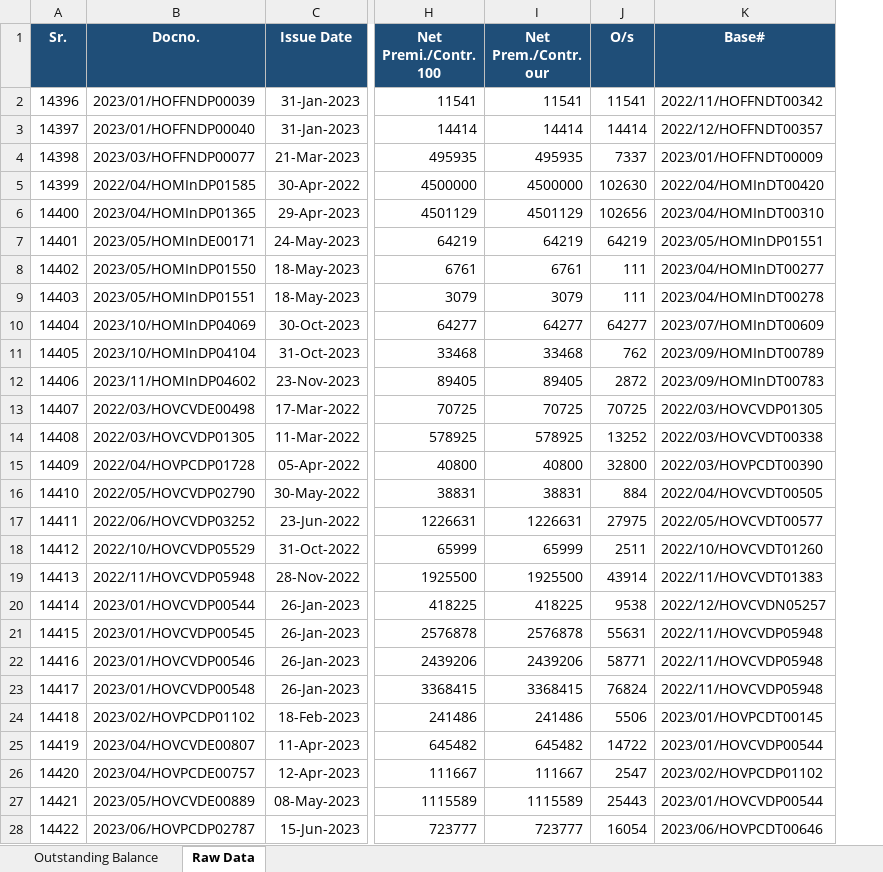
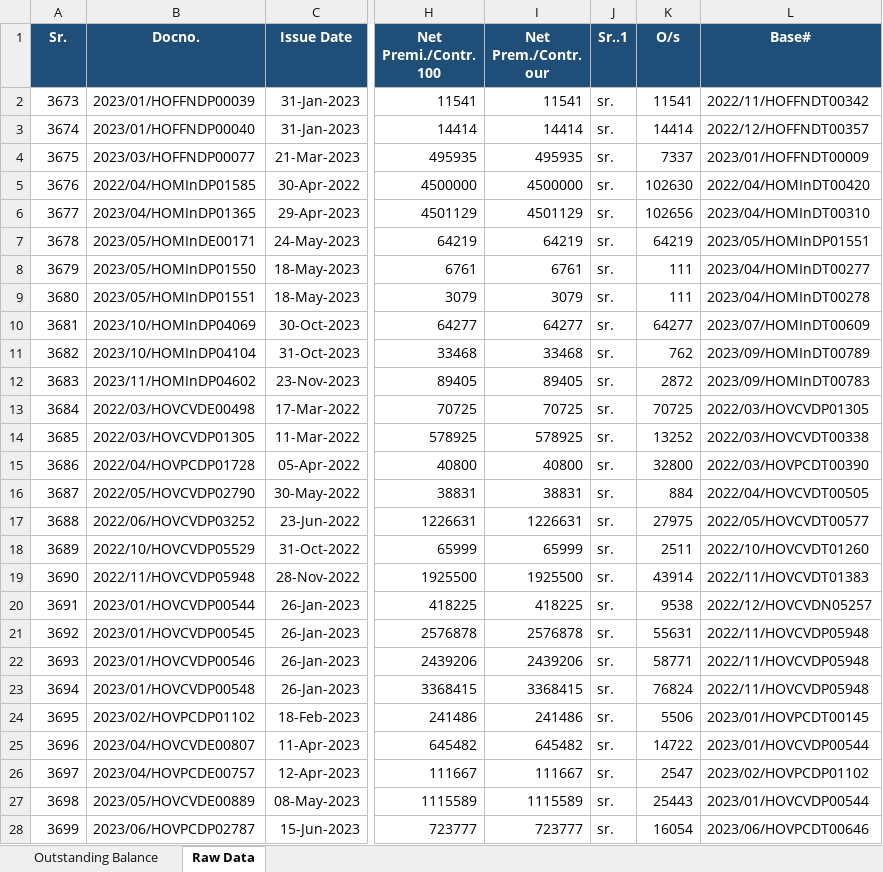
Before and after one commit to tahasheikh30/GIMS-IGI-General, an Excel workbook: output/M&P EXPRESS LOGISTICS (PVT.) LIMITED_OutstandingBalance_Report.xlsx, sheet Raw Data, drawn as a sheet; only a part is shown, gaps mark what is left out; values as stored, in another font and other column widths than the file's, no borders; the diff covers the shown part only; the diff names each change by its address in the sheet, - before the commit and + after, or states it on an @@ line.

```diff
--- a/output/M&P EXPRESS LOGISTICS (PVT.) LIMITED_OutstandingBalance_Report.xlsx (sheet Raw Data)
+++ b/output/M&P EXPRESS LOGISTICS (PVT.) LIMITED_OutstandingBalance_Report.xlsx (sheet Raw Data)
+column J (Sr..1), rows 2-28: all sr.
-A2 (Sr.): 14396
+A2 (Sr.): 3673
-A3 (Sr.): 14397
+A3 (Sr.): 3674
-A4 (Sr.): 14398
+A4 (Sr.): 3675
-A5 (Sr.): 14399
+A5 (Sr.): 3676
-A6 (Sr.): 14400
+A6 (Sr.): 3677
-A7 (Sr.): 14401
+A7 (Sr.): 3678
-A8 (Sr.): 14402
+A8 (Sr.): 3679
-A9 (Sr.): 14403
+A9 (Sr.): 3680
-A10 (Sr.): 14404
+A10 (Sr.): 3681
-A11 (Sr.): 14405
+A11 (Sr.): 3682
-A12 (Sr.): 14406
+A12 (Sr.): 3683
-A13 (Sr.): 14407
+A13 (Sr.): 3684
-A14 (Sr.): 14408
+A14 (Sr.): 3685
-A15 (Sr.): 14409
+A15 (Sr.): 3686
-A16 (Sr.): 14410
+A16 (Sr.): 3687
-A17 (Sr.): 14411
+A17 (Sr.): 3688
-A18 (Sr.): 14412
+A18 (Sr.): 3689
-A19 (Sr.): 14413
+A19 (Sr.): 3690
-A20 (Sr.): 14414
+A20 (Sr.): 3691
-A21 (Sr.): 14415
+A21 (Sr.): 3692
-A22 (Sr.): 14416
+A22 (Sr.): 3693
-A23 (Sr.): 14417
+A23 (Sr.): 3694
-A24 (Sr.): 14418
+A24 (Sr.): 3695
-A25 (Sr.): 14419
+A25 (Sr.): 3696
-A26 (Sr.): 14420
+A26 (Sr.): 3697
-A27 (Sr.): 14421
+A27 (Sr.): 3698
-A28 (Sr.): 14422
+A28 (Sr.): 3699
```
Also changed, not shown: 35 edited cells elsewhere in this sheet, sheet Outstanding Balance, output/BANK AL HABIB LIMITED - AUTO FINANCE_OutstandingBalance_Report.xlsx, output/GHANDHARA INDUSTRIES LIMITED_OutstandingBalance_Report.xlsx, 25 other files.
